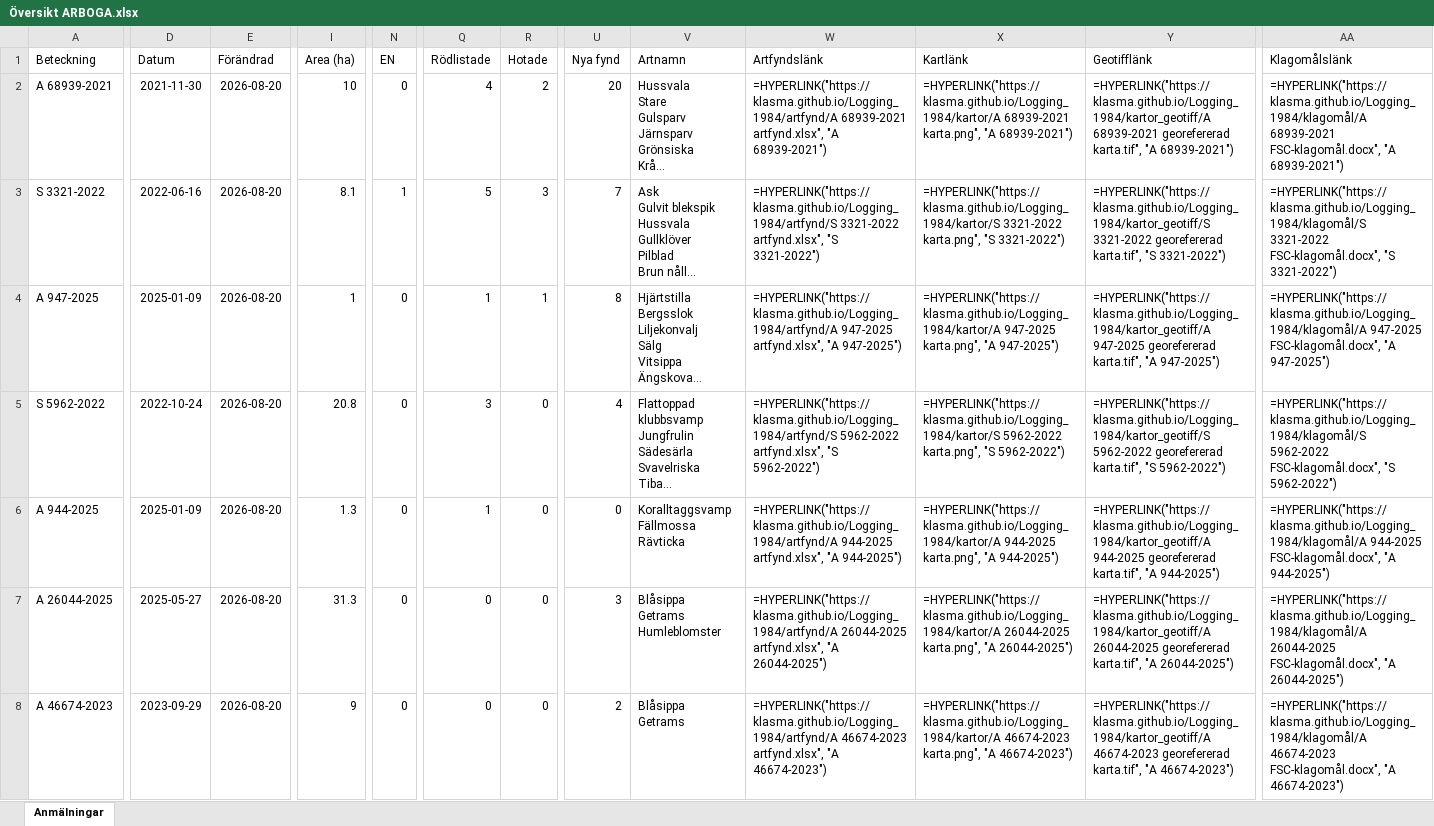
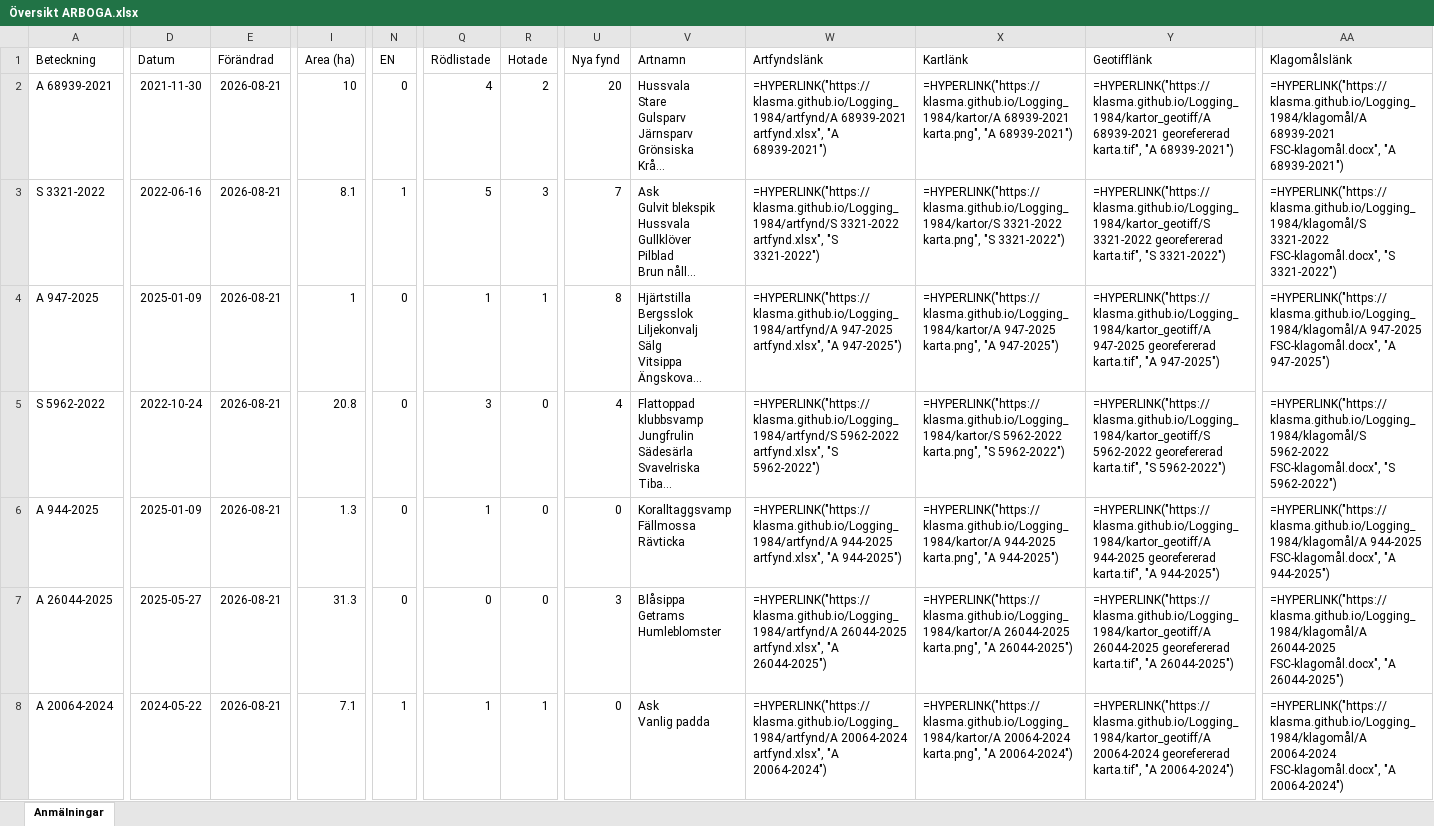
Before and after one commit to klasma/Logging_1984, an Excel workbook: Översikt ARBOGA.xlsx, sheet Anmälningar, drawn as a sheet; only a part is shown, gaps mark what is left out; long unchanged cells end in …; values as stored, in another font and other column widths than the file's, no borders; formulas without a stored value are shown as written; ↵ is a line break in a cell; the diff covers the shown part only; the diff names each change by its address in the sheet, - before the commit and + after, or states it on an @@ line.

```diff
--- a/Översikt ARBOGA.xlsx (sheet Anmälningar)
+++ b/Översikt ARBOGA.xlsx (sheet Anmälningar)
-E2:E8 (Förändrad): 2026-08-20
+E2:E8 (Förändrad): 2026-08-21
-A8 (Beteckning): A 46674-2023
+A8 (Beteckning): A 20064-2024
-D8 (Datum): 2023-09-29
+D8 (Datum): 2024-05-22
-I8 (Area (ha)): 9
+I8 (Area (ha)): 7.1
-N8 (EN): 0
+N8 (EN): 1
-Q8 (Rödlistade): 0
+Q8 (Rödlistade): 1
-R8 (Hotade): 0
+R8 (Hotade): 1
-U8 (Nya fynd): 2
+U8 (Nya fynd): 0
-V8 (Artnamn): Blåsippa ↵ Getrams
+V8 (Artnamn): Ask ↵ Vanlig padda
-W8 (Artfyndslänk): =HYPERLINK("https://klasma.github.io/Logging_1984/artfynd/A 46674-2023 artfynd.xlsx", "A 46674-2023")
+W8 (Artfyndslänk): =HYPERLINK("https://klasma.github.io/Logging_1984/artfynd/A 20064-2024 artfynd.xlsx", "A 20064-2024")
-X8 (Kartlänk): =HYPERLINK("https://klasma.github.io/Logging_1984/kartor/A 46674-2023 karta.png", "A 46674-2023")
+X8 (Kartlänk): =HYPERLINK("https://klasma.github.io/Logging_1984/kartor/A 20064-2024 karta.png", "A 20064-2024")
-Y8 (Geotifflänk): =HYPERLINK("https://klasma.github.io/Logging_1984/kartor_geotiff/A 46674-2023 georefererad karta.tif", "A 46674-2023")
+Y8 (Geotifflänk): =HYPERLINK("https://klasma.github.io/Logging_1984/kartor_geotiff/A 20064-2024 georefererad karta.tif", "A 20064-2024")
-AA8 (Klagomålslänk): =HYPERLINK("https://klasma.github.io/Logging_1984/klagomål/A 46674-2023 FSC-klagomål.docx", "A 46674-2023")
+AA8 (Klagomålslänk): =HYPERLINK("https://klasma.github.io/Logging_1984/klagomål/A 20064-2024 FSC-klagomål.docx", "A 20064-2024")
```
Also changed, not shown: 671 edited cells elsewhere in this sheet, artfynd/A 26044-2025 artfynd.xlsx, artfynd/A 46674-2023 artfynd.xlsx, 56 other files.
